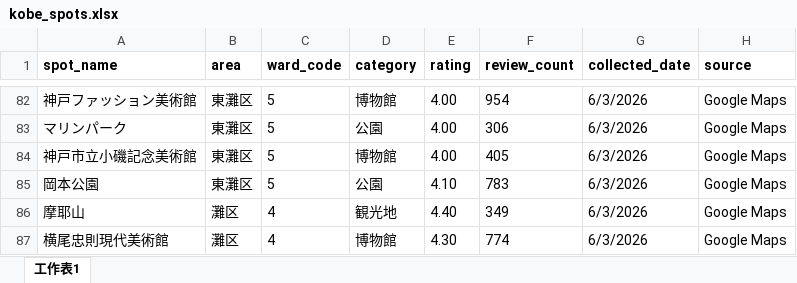
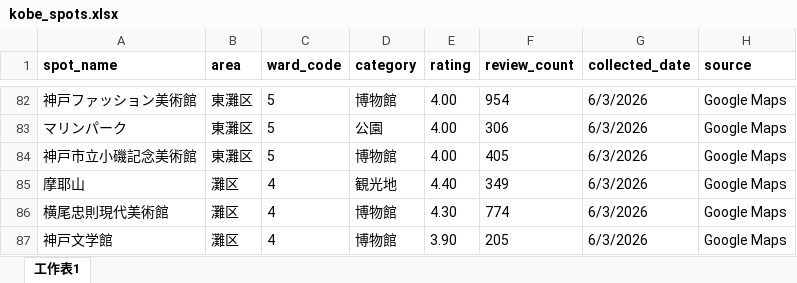
Before and after one commit to kuanyu-10/kobe-tourism-dashboard, an Excel workbook: kobe_spots.xlsx, sheet 工作表1, drawn as a sheet; only a part is shown, gaps mark what is left out; the shorter side is filled out with more unchanged rows; values as stored, in another font and other column widths than the file's, no borders; the diff names each change by its address in the sheet, - before the commit and + after, or states it on an @@ line.

Commit message:
Update Excel

```diff
--- a/kobe_spots.xlsx (sheet 工作表1)
+++ b/kobe_spots.xlsx (sheet 工作表1)
-row 85: 岡本公園 | 東灘区 | 5 | 公園 | 4.10 | 783 | 6/3/2026 | Google Maps
```
